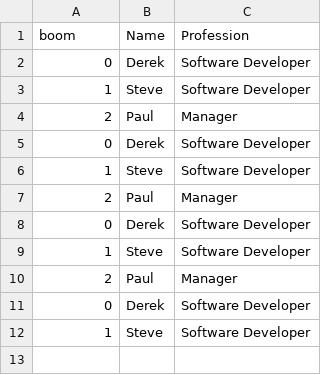
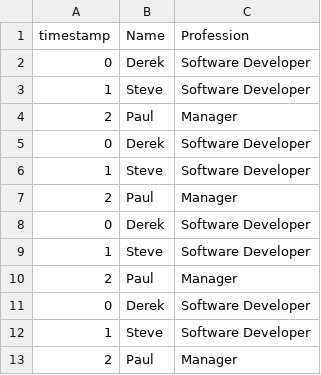
Before and after one commit to Benhyslop0/ee106-project, a CSV file: persons.csv, drawn as a sheet.

```diff
--- a/persons.csv
+++ b/persons.csv
@@ -1,2 +1,2 @@
-boom,Name,Profession
+timestamp,Name,Profession
 0,Derek,Software Developer
@@ -12 +12,2 @@ boom,Name,Profession
 1,Steve,Software Developer
+2,Paul,Manager
```
Also changed, not shown: 3 other files.
